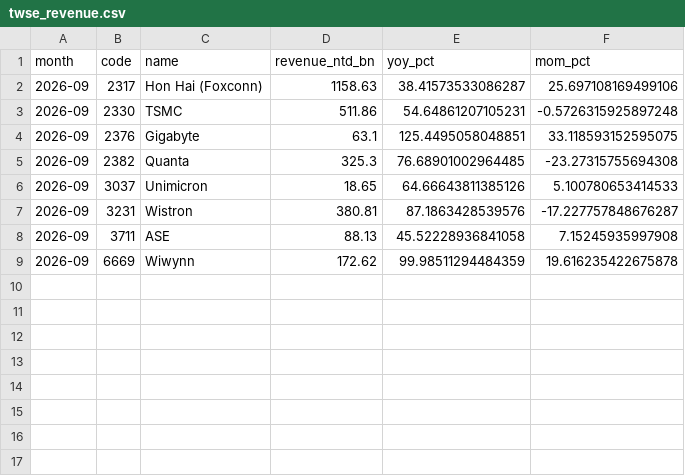
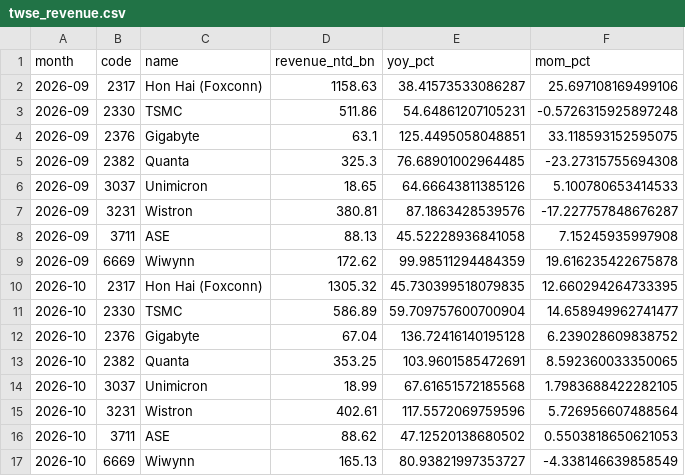
Before and after one commit to vivien98/open-compute-markets-observatory, a CSV file: data/history/twse_revenue.csv, drawn as a sheet.

```diff
--- a/data/history/twse_revenue.csv
+++ b/data/history/twse_revenue.csv
@@ -9 +9,9 @@ month,code,name,revenue_ntd_bn,yoy_pct,mom_pct
 2026-09,6669,Wiwynn,172.62,99.98511294484359,19.616235422675878
+2026-10,2317,Hon Hai (Foxconn),1305.32,45.730399518079835,12.660294264733395
+2026-10,2330,TSMC,586.89,59.709757600700904,14.658949962741477
+2026-10,2376,Gigabyte,67.04,136.72416140195128,6.239028609838752
+2026-10,2382,Quanta,353.25,103.9601585472691,8.592360033350065
+2026-10,3037,Unimicron,18.99,67.61651572185568,1.7983688422282105
+2026-10,3231,Wistron,402.61,117.5572069759596,5.726956607488564
+2026-10,3711,ASE,88.62,47.12520138680502,0.5503818650621053
+2026-10,6669,Wiwynn,165.13,80.93821997353727,-4.338146639858549
```
Also changed, not shown: data/history/gpu_asks.csv, data/history/ladders.csv, 4 other files.
